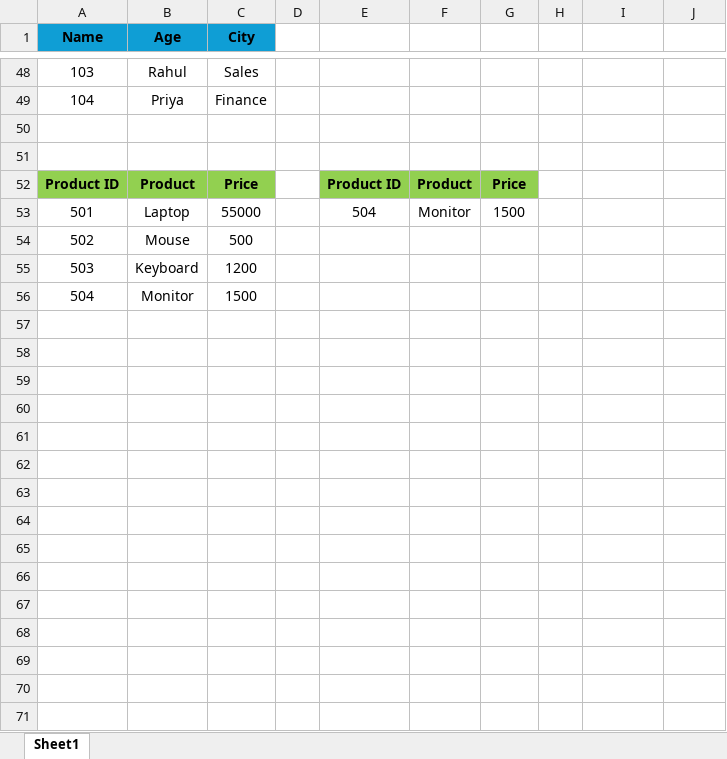
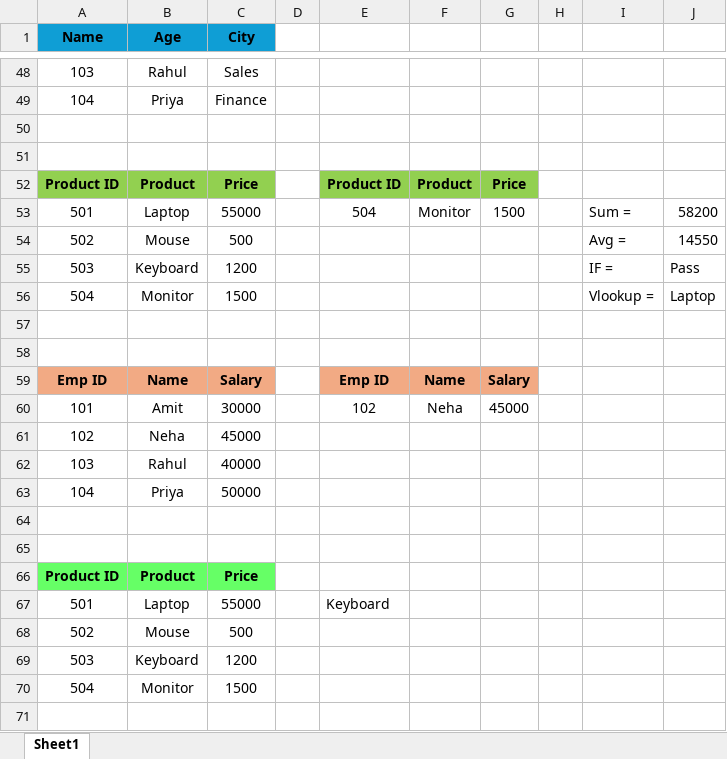
Before and after one commit to ujjawal274/Excel_Basics, an Excel workbook: Student_Data.xlsx, sheet Sheet1, drawn as a sheet; only a part is shown, gaps mark what is left out; values as stored, in another font and other column widths than the file's, no borders; the diff covers the shown part only; the diff names each change by its address in the sheet, - before the commit and + after, or states it on an @@ line.

Commit message:
Add files via upload

```diff
--- a/Student_Data.xlsx (sheet Sheet1)
+++ b/Student_Data.xlsx (sheet Sheet1)
-I53: (empty)
+I53: Sum =
-J53: (empty)
+J53: 58200
+row 54: 502 | Mouse | 500 |  |  |  |  |  | Avg = | 14550
+row 55: 503 | Keyboard | 1200 |  |  |  |  |  | IF = | Pass
+row 56: 504 | Monitor | 1500 |  |  |  |  |  | Vlookup = | Laptop
+row 57: (empty)
+row 58: (empty)
+row 59: Emp ID | Name | Salary |  | Emp ID | Name | Salary
+row 60: 101 | Amit | 30000 |  | 102 | Neha | 45000
+row 61: 102 | Neha | 45000
+row 62: 103 | Rahul | 40000
+row 63: 104 | Priya | 50000
+row 64: (empty)
+row 65: (empty)
+row 66: Product ID | Product | Price
+row 67: 501 | Laptop | 55000 |  | Keyboard
+row 71: (empty)
```
Also changed, not shown: 33 added rows elsewhere in this sheet.
